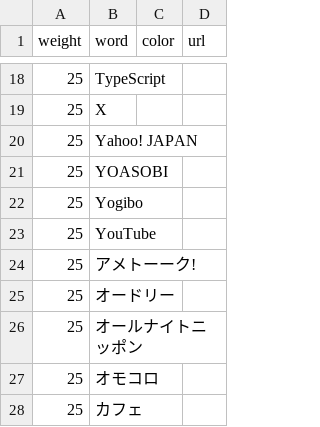
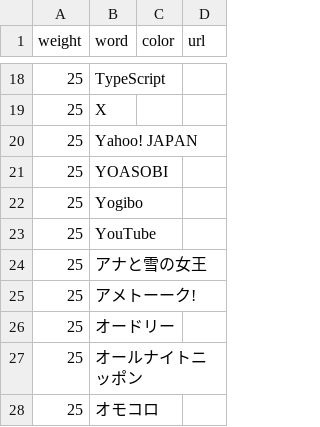
Before and after one commit to munierujp/wordclouds, a CSV file: data/words.csv, drawn as a sheet; only a part is shown, gaps mark what is left out; the shorter side is filled out with more unchanged rows.

Commit message:
`アナと雪の女王`を追加 (#456)

```diff
--- a/data/words.csv
+++ b/data/words.csv
@@ -23,2 +23,3 @@
 "25","YouTube","",""
+"25","アナと雪の女王","",""
 "25","アメトーーク!","",""
```
Also changed, not shown: 12 other files.
